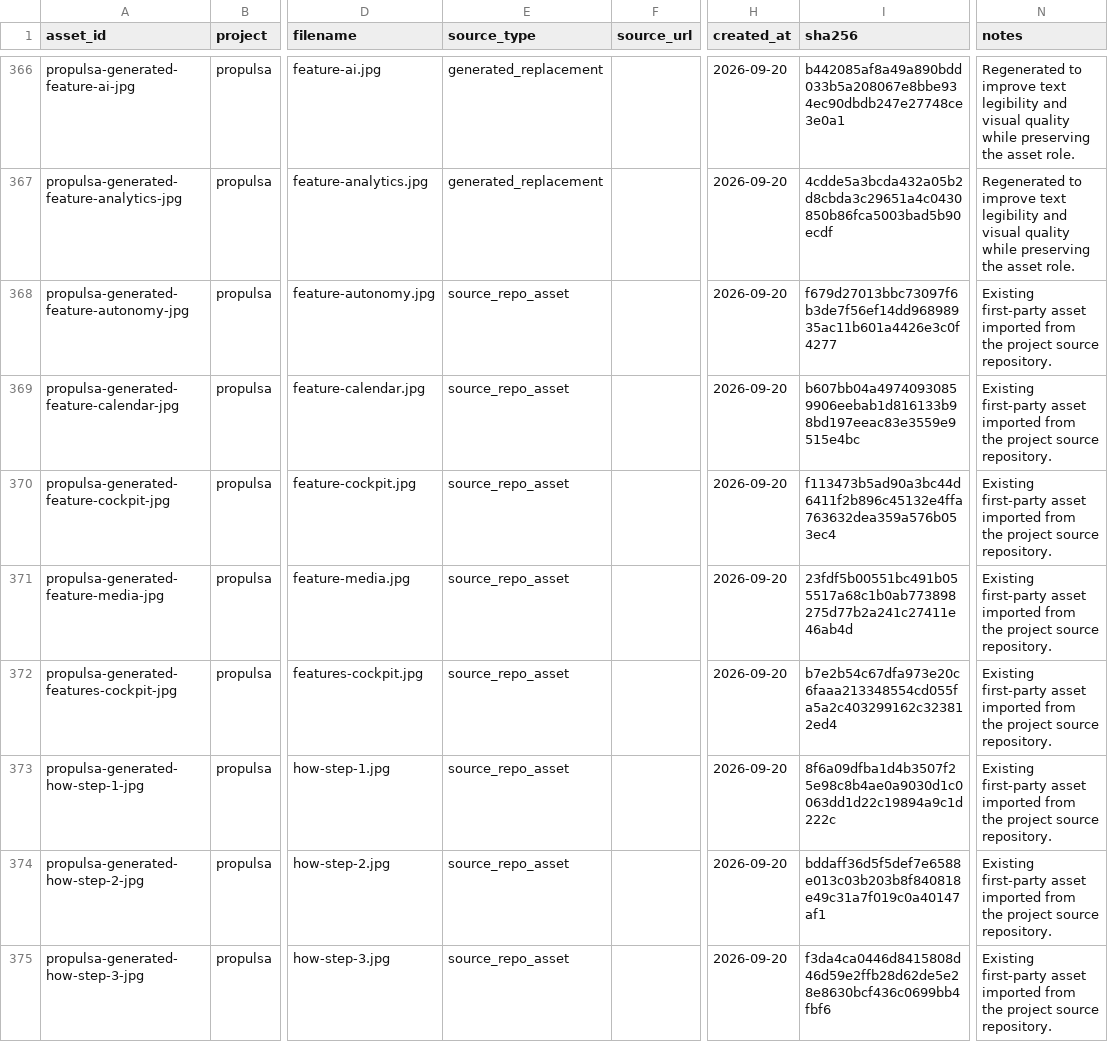
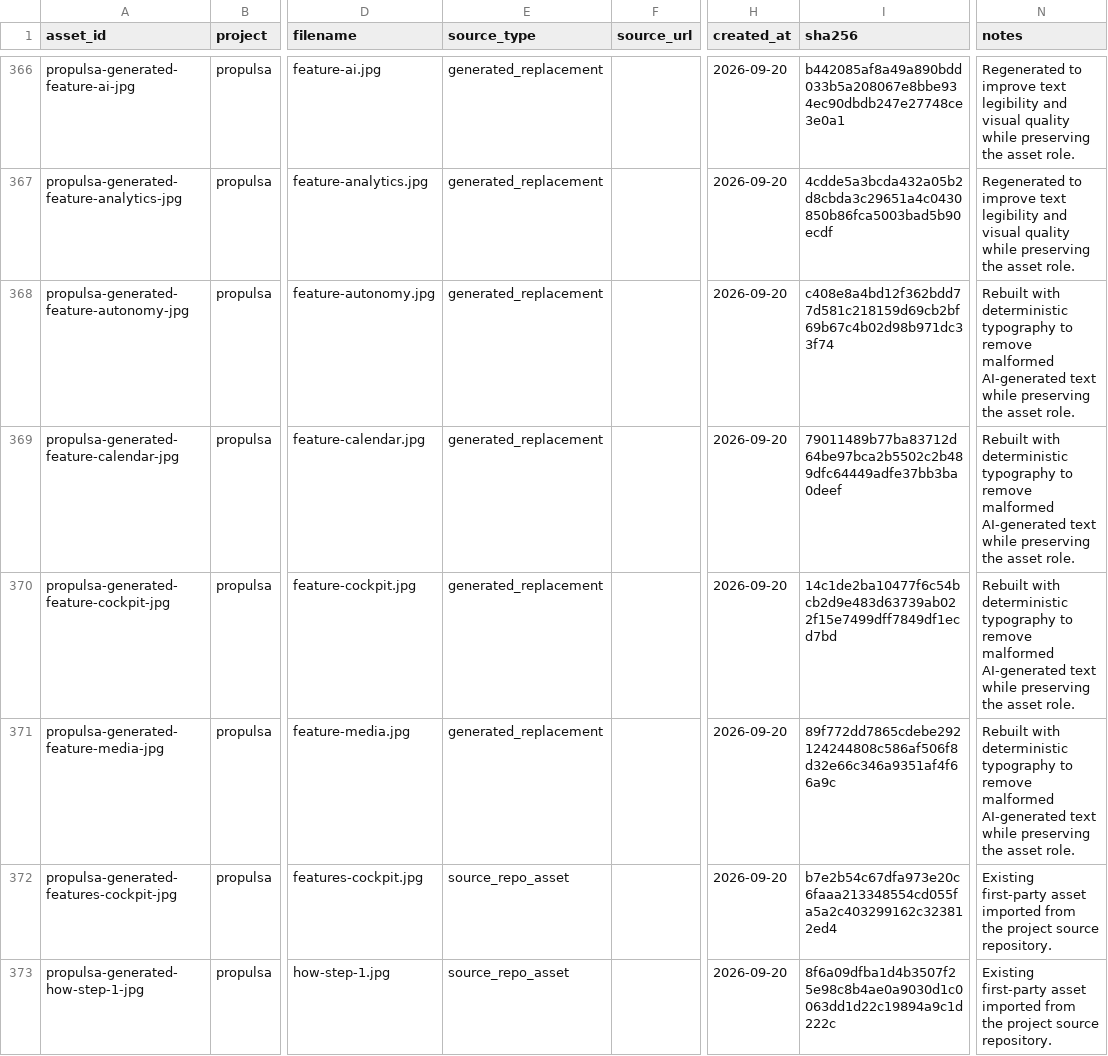
Before and after one commit to danielmaitredarest/content-engine-assets, a CSV file: manifest.csv, drawn as a sheet; only a part is shown, gaps mark what is left out; the shorter side is filled out with more unchanged rows; the diff names each change by its address in the sheet, - before the commit and + after, or states it on an @@ line.

Commit message:
Update Propulsa rebuilt visual metadata

```diff
--- a/manifest.csv
+++ b/manifest.csv
-E368:E371 (source_type): source_repo_asset
+E368:E371 (source_type): generated_replacement
-I368 (sha256): f679d27013bbc73097f6b3de7f56ef14dd96898935ac11b601a4426e3c0f4277
+I368 (sha256): c408e8a4bd12f362bdd77d581c218159d69cb2bf69b67c4b02d98b971dc33f74
-N368:N371 (notes): Existing first-party asset imported from the project source repository.
+N368:N371 (notes): Rebuilt with deterministic typography to remove malformed AI-generated text while preserving the asset role.
-I369 (sha256): b607bb04a49740930859906eebab1d816133b98bd197eeac83e3559e9515e4bc
+I369 (sha256): 79011489b77ba83712d64be97bca2b5502c2b489dfc64449adfe37bb3ba0deef
-I370 (sha256): f113473b5ad90a3bc44d6411f2b896c45132e4ffa763632dea359a576b053ec4
+I370 (sha256): 14c1de2ba10477f6c54bcb2d9e483d63739ab022f15e7499dff7849df1ecd7bd
-I371 (sha256): 23fdf5b00551bc491b055517a68c1b0ab773898275d77b2a241c27411e46ab4d
+I371 (sha256): 89f772dd7865cdebe292124244808c586af506f8d32e66c346a9351af4f66a9c
```
